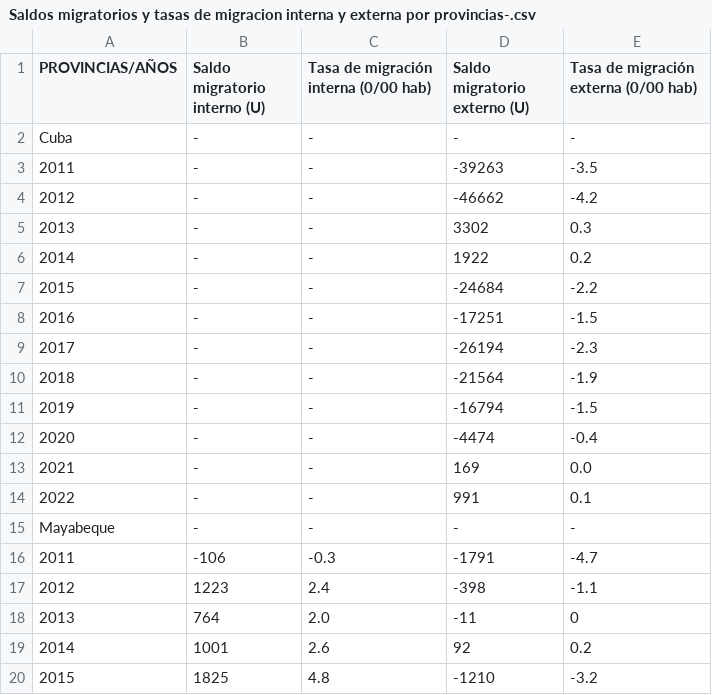
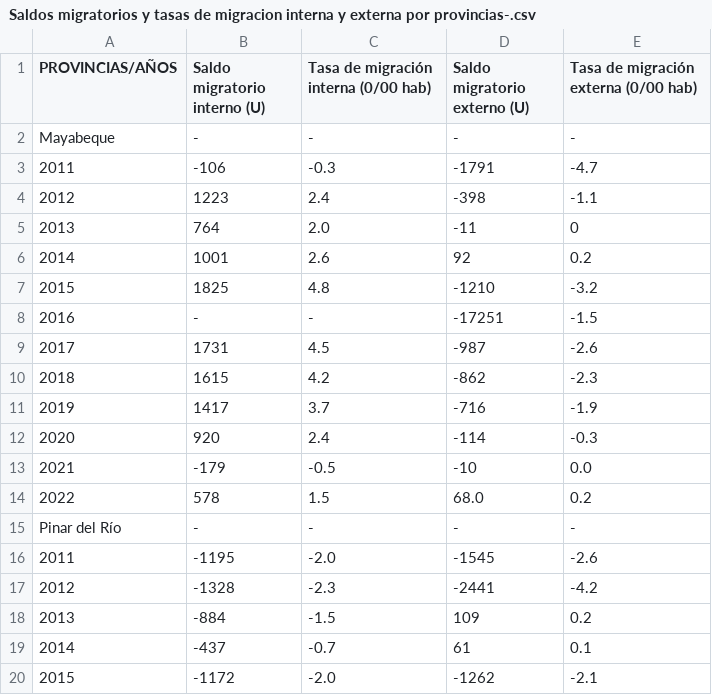
Before and after one commit to LFrench03/La-Perla-del-Sur, a CSV file: app/data/csv/Saldos migratorios y tasas de migracion interna y externa por provincias-.csv, drawn as a sheet; only a part is shown; the shorter side is filled out with more unchanged rows.

```diff
--- a/app/data/csv/Saldos migratorios y tasas de migracion interna y externa por provincias-.csv
+++ b/app/data/csv/Saldos migratorios y tasas de migracion interna y externa por provincias-.csv
@@ -1,15 +1,2 @@
 PROVINCIAS/AÑOS,Saldo migratorio interno (U),Tasa de migración interna (0/00 hab),Saldo migratorio externo (U),Tasa de migración externa (0/00 hab)
-Cuba,-,-,-,-
-2011,-,-,-39263,-3.5
-2012,-,-,-46662,-4.2
-2013,-,-,3302,0.3
-2014,-,-,1922,0.2
-2015,-,-,-24684,-2.2
-2016,-,-,-17251,-1.5
-2017,-,-,-26194,-2.3
-2018,-,-,-21564,-1.9
-2019,-,-,-16794,-1.5
-2020,-,-,-4474,-0.4
-2021,-,-,169,0.0
-2022,-,-,991,0.1
 Mayabeque,-,-,-,-
```
Also changed, not shown: 5 other files.
